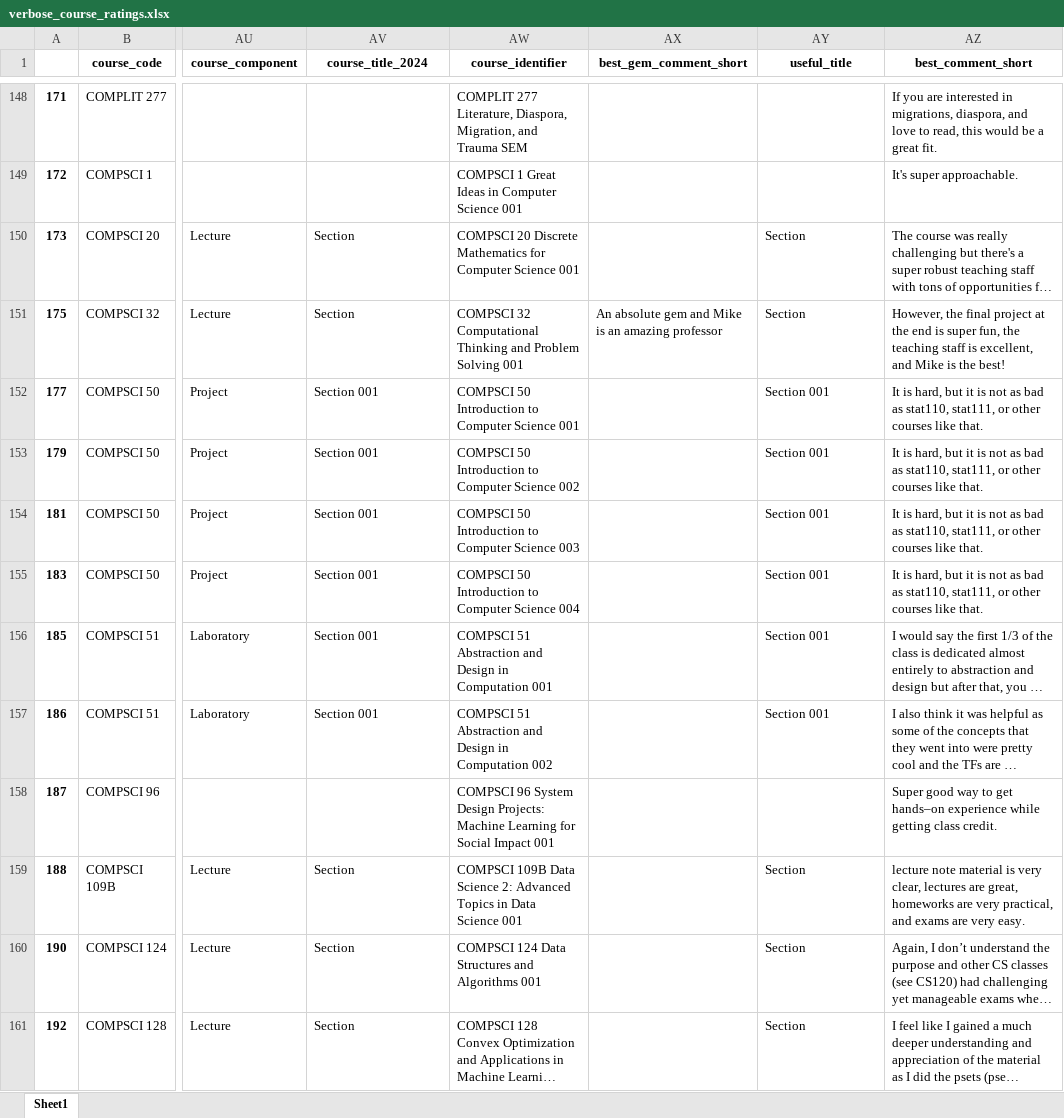
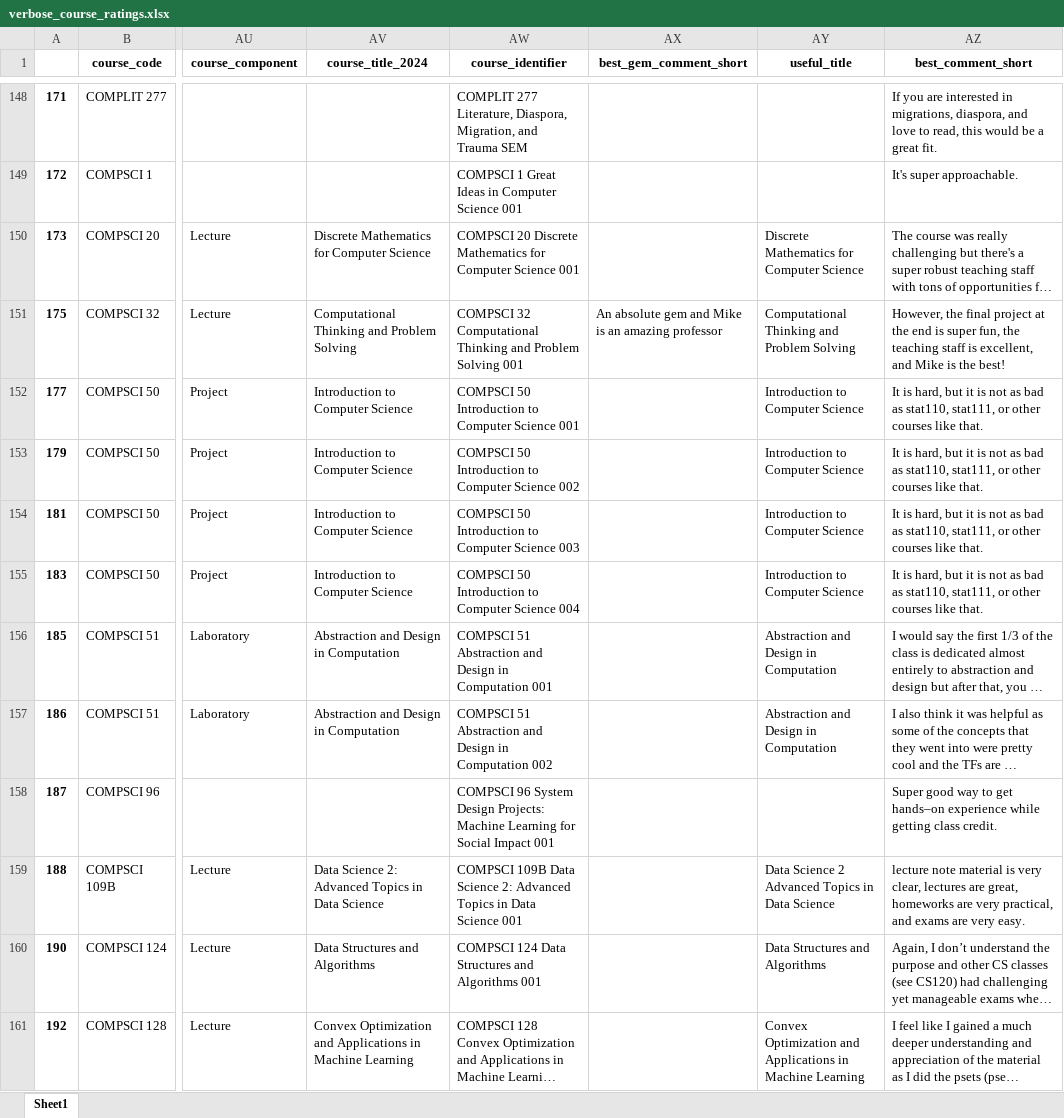
Before and after one commit to jeqcho/harvard_gem_finder, an Excel workbook: verbose_course_ratings.xlsx, sheet Sheet1, drawn as a sheet; only a part is shown, gaps mark what is left out; long unchanged cells end in …; values as stored, in another font and other column widths than the file's, no borders; the diff covers the shown part only; the diff names each change by its address in the sheet, - before the commit and + after, or states it on an @@ line.

```diff
--- a/verbose_course_ratings.xlsx (sheet Sheet1)
+++ b/verbose_course_ratings.xlsx (sheet Sheet1)
-AV150 (course_title_2024): Section
+AV150 (course_title_2024): Discrete Mathematics for Computer Science
-AY150 (useful_title): Section
+AY150 (useful_title): Discrete Mathematics for Computer Science
-AV151 (course_title_2024): Section
+AV151 (course_title_2024): Computational Thinking and Problem Solving
-AY151 (useful_title): Section
+AY151 (useful_title): Computational Thinking and Problem Solving
-AV152:AV155 (course_title_2024): Section 001
+AV152:AV155 (course_title_2024): Introduction to Computer Science
-AY152:AY155 (useful_title): Section 001
+AY152:AY155 (useful_title): Introduction to Computer Science
-AV156:AV157 (course_title_2024): Section 001
+AV156:AV157 (course_title_2024): Abstraction and Design in Computation
-AY156:AY157 (useful_title): Section 001
+AY156:AY157 (useful_title): Abstraction and Design in Computation
-AV159 (course_title_2024): Section
+AV159 (course_title_2024): Data Science 2: Advanced Topics in Data Science
-AY159 (useful_title): Section
+AY159 (useful_title): Data Science 2 Advanced Topics in Data Science
-AV160 (course_title_2024): Section
+AV160 (course_title_2024): Data Structures and Algorithms
-AY160 (useful_title): Section
+AY160 (useful_title): Data Structures and Algorithms
-AV161 (course_title_2024): Section
+AV161 (course_title_2024): Convex Optimization and Applications in Machine Learning
-AY161 (useful_title): Section
+AY161 (useful_title): Convex Optimization and Applications in Machine Learning
```
Also changed, not shown: 1419 edited cells elsewhere in this sheet, 27 other files.
